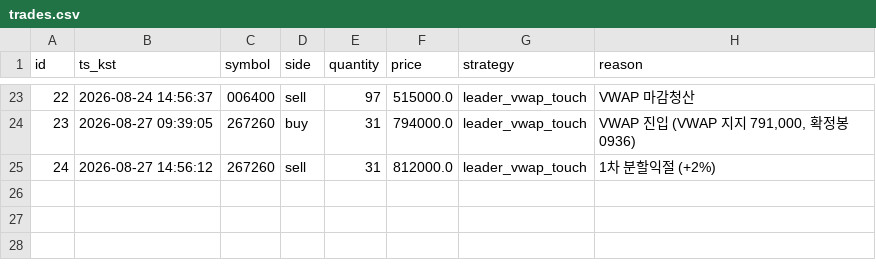
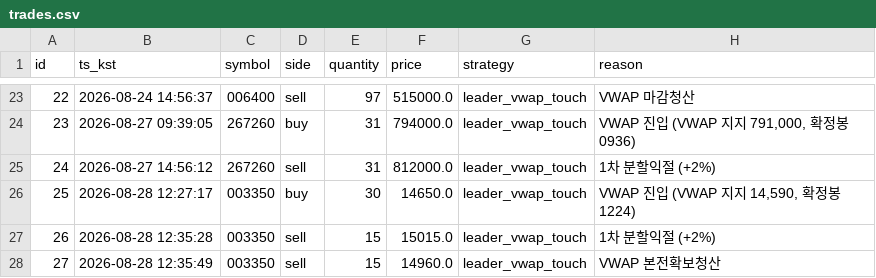
Before and after one commit to inwhan987/-, a CSV file: data/trades.csv, drawn as a sheet; only a part is shown, gaps mark what is left out; the diff names each change by its address in the sheet, - before the commit and + after, or states it on an @@ line.

```diff
--- a/data/trades.csv
+++ b/data/trades.csv
+row 26: 25 | 2026-08-28 12:27:17 | 003350 | buy | 30 | 14650.0 | leader_vwap_touch | VWAP 진입 (VWAP 지지 14,590, 확정봉 1224)
+row 27: 26 | 2026-08-28 12:35:28 | 003350 | sell | 15 | 15015.0 | leader_vwap_touch | 1차 분할익절 (+2%)
+row 28: 27 | 2026-08-28 12:35:49 | 003350 | sell | 15 | 14960.0 | leader_vwap_touch | VWAP 본전확보청산
```
Also changed, not shown: data/reviews.csv, 9 other files.
